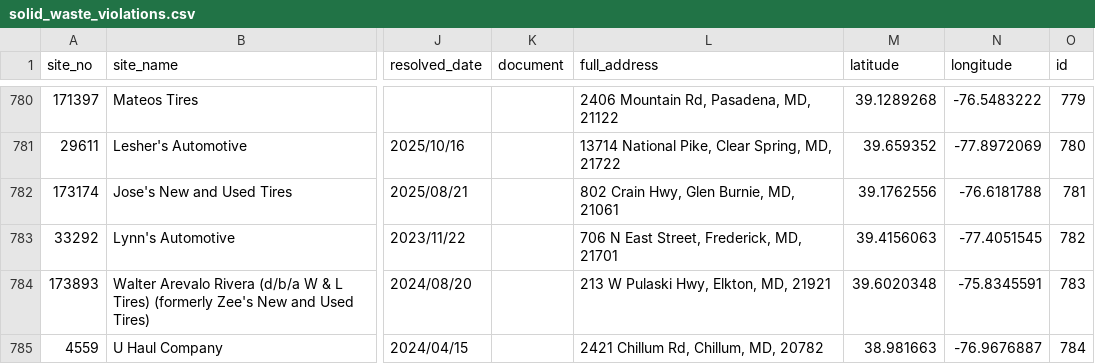
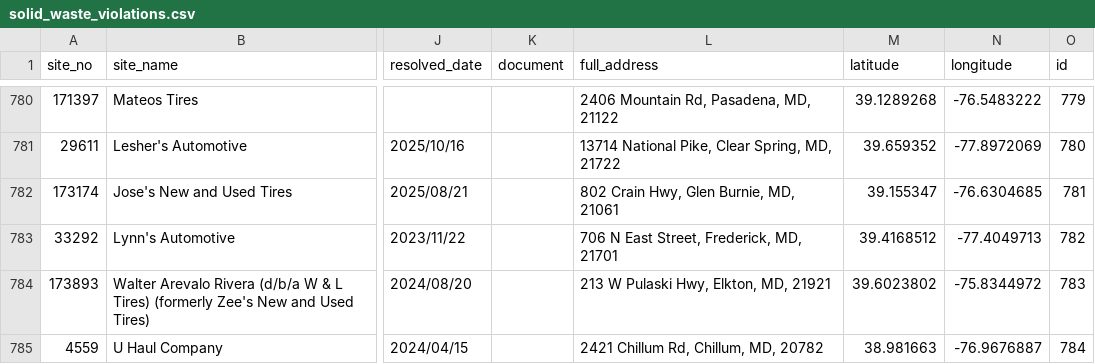
Before and after one commit to amahaja25/solid-waste, a CSV file: static/solid_waste_violations.csv, drawn as a sheet; only a part is shown, gaps mark what is left out; the diff covers the shown part only; the diff names each change by its address in the sheet, - before the commit and + after, or states it on an @@ line.

```diff
--- a/static/solid_waste_violations.csv
+++ b/static/solid_waste_violations.csv
-M782 (latitude): 39.1762556
+M782 (latitude): 39.155347
-N782 (longitude): -76.6181788
+N782 (longitude): -76.6304685
-M783 (latitude): 39.4156063
+M783 (latitude): 39.4168512
-N783 (longitude): -77.4051545
+N783 (longitude): -77.4049713
-M784 (latitude): 39.6020348
+M784 (latitude): 39.6023802
-N784 (longitude): -75.8345591
+N784 (longitude): -75.8344972
```
Also changed, not shown: 103 edited cells elsewhere in this file.
